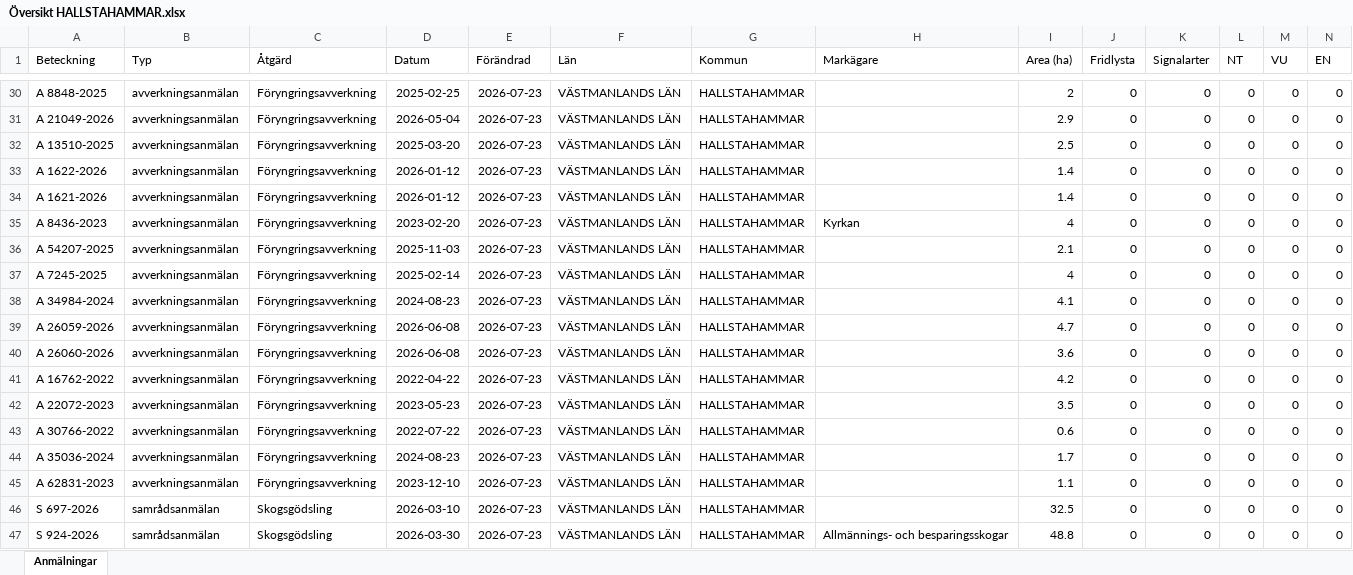
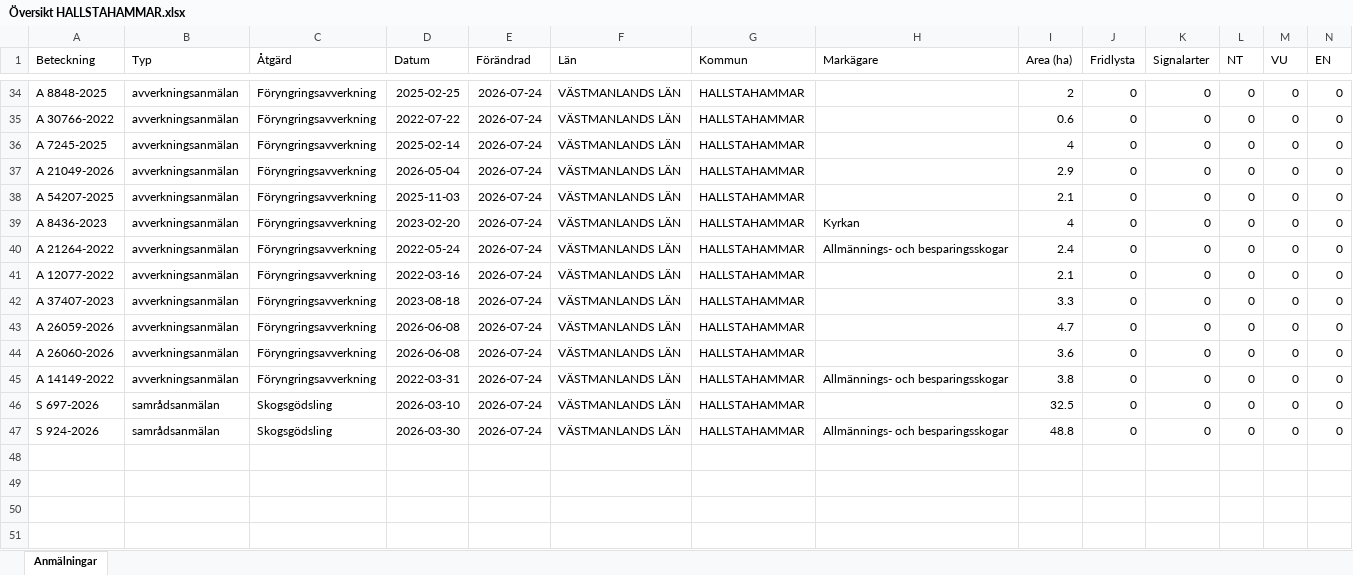
Before and after one commit to klasma/Logging_1961, an Excel workbook: Översikt HALLSTAHAMMAR.xlsx, sheet Anmälningar, drawn as a sheet; only a part is shown, gaps mark what is left out; values as stored, in another font and other column widths than the file's, no borders; removed rows and columns are numbered as before the commit, all else as after; rows hold the shown columns only; the diff covers the shown part only; the diff names each change by its address in the sheet, - before the commit and + after, or states it on an @@ line.

```diff
--- a/Översikt HALLSTAHAMMAR.xlsx (sheet Anmälningar)
+++ b/Översikt HALLSTAHAMMAR.xlsx (sheet Anmälningar)
-E34:E44 (Förändrad): 2026-07-23
+E34:E44 (Förändrad): 2026-07-24
-A35 (Beteckning): A 21049-2026
+A35 (Beteckning): A 30766-2022
-D35 (Datum): 2026-05-04
+D35 (Datum): 2022-07-22
-I35 (Area (ha)): 2.9
+I35 (Area (ha)): 0.6
-A36 (Beteckning): A 13510-2025
+A36 (Beteckning): A 7245-2025
-D36 (Datum): 2025-03-20
+D36 (Datum): 2025-02-14
-I36 (Area (ha)): 2.5
+I36 (Area (ha)): 4
-A37 (Beteckning): A 1622-2026
+A37 (Beteckning): A 21049-2026
-D37 (Datum): 2026-01-12
+D37 (Datum): 2026-05-04
-I37 (Area (ha)): 1.4
+I37 (Area (ha)): 2.9
-A38 (Beteckning): A 1621-2026
+A38 (Beteckning): A 54207-2025
-D38 (Datum): 2026-01-12
+D38 (Datum): 2025-11-03
-I38 (Area (ha)): 1.4
+I38 (Area (ha)): 2.1
-A40 (Beteckning): A 54207-2025
+A40 (Beteckning): A 21264-2022
-D40 (Datum): 2025-11-03
+D40 (Datum): 2022-05-24
-H40 (Markägare): (empty)
+H40 (Markägare): Allmännings- och besparingsskogar
-I40 (Area (ha)): 2.1
+I40 (Area (ha)): 2.4
-A41 (Beteckning): A 7245-2025
+A41 (Beteckning): A 12077-2022
-D41 (Datum): 2025-02-14
+D41 (Datum): 2022-03-16
-I41 (Area (ha)): 4
+I41 (Area (ha)): 2.1
-A42 (Beteckning): A 34984-2024
+A42 (Beteckning): A 37407-2023
-D42 (Datum): 2024-08-23
+D42 (Datum): 2023-08-18
-I42 (Area (ha)): 4.1
+I42 (Area (ha)): 3.3
-row 41: A 16762-2022 | avverkningsanmälan | Föryngringsavverkning | 2022-04-22 | 2026-07-23 | VÄSTMANLANDS LÄN | HALLSTAHAMMAR |  | 4.2 | 0 | 0 | 0 | 0 | 0
-row 42: A 22072-2023 | avverkningsanmälan | Föryngringsavverkning | 2023-05-23 | 2026-07-23 | VÄSTMANLANDS LÄN | HALLSTAHAMMAR |  | 3.5 | 0 | 0 | 0 | 0 | 0
-row 43: A 30766-2022 | avverkningsanmälan | Föryngringsavverkning | 2022-07-22 | 2026-07-23 | VÄSTMANLANDS LÄN | HALLSTAHAMMAR |  | 0.6 | 0 | 0 | 0 | 0 | 0
-row 44: A 35036-2024 | avverkningsanmälan | Föryngringsavverkning | 2024-08-23 | 2026-07-23 | VÄSTMANLANDS LÄN | HALLSTAHAMMAR |  | 1.7 | 0 | 0 | 0 | 0 | 0
-A45 (Beteckning): A 62831-2023
+A45 (Beteckning): A 14149-2022
-D45 (Datum): 2023-12-10
+D45 (Datum): 2022-03-31
-E45:E47 (Förändrad): 2026-07-23
+E45:E47 (Förändrad): 2026-07-24
-H45 (Markägare): (empty)
+H45 (Markägare): Allmännings- och besparingsskogar
-I45 (Area (ha)): 1.1
+I45 (Area (ha)): 3.8
```
Also changed, not shown: 4 added rows and 84 edited cells elsewhere in this sheet, artfynd/A 56759-2025 artfynd.xlsx, 5 other files.
